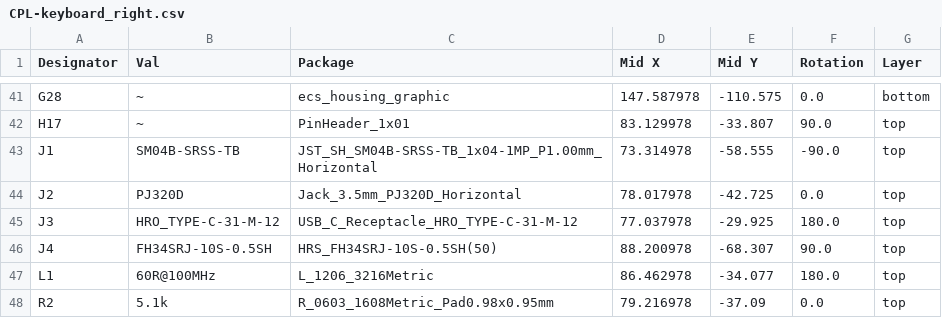
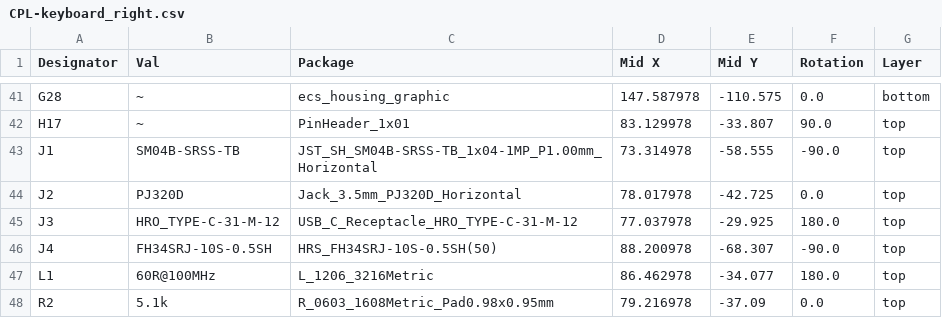
Before and after one commit to daehyeok/Corne_EEC, a CSV file: production_files/gerbers/CPL-keyboard_right.csv, drawn as a sheet; only a part is shown, gaps mark what is left out.

```diff
--- a/production_files/gerbers/CPL-keyboard_right.csv
+++ b/production_files/gerbers/CPL-keyboard_right.csv
@@ -45,3 +45,3 @@ J2,PJ320D,Jack_3.5mm_PJ320D_Horizontal,78.017978,-42.725,0.0,top
 J3,HRO_TYPE-C-31-M-12,USB_C_Receptacle_HRO_TYPE-C-31-M-12,77.037978,-29.925,180.0,top
-J4,FH34SRJ-10S-0.5SH,HRS_FH34SRJ-10S-0.5SH(50),88.200978,-68.307,90.0,top
+J4,FH34SRJ-10S-0.5SH,HRS_FH34SRJ-10S-0.5SH(50),88.200978,-68.307,-90.0,top
 L1,60R@100MHz,L_1206_3216Metric,86.462978,-34.077,180.0,top
```
Also changed, not shown: production_files/gerbers/BOM-keyboard_left.csv, production_files/gerbers/CPL-keyboard_left.csv, 8 other files.
